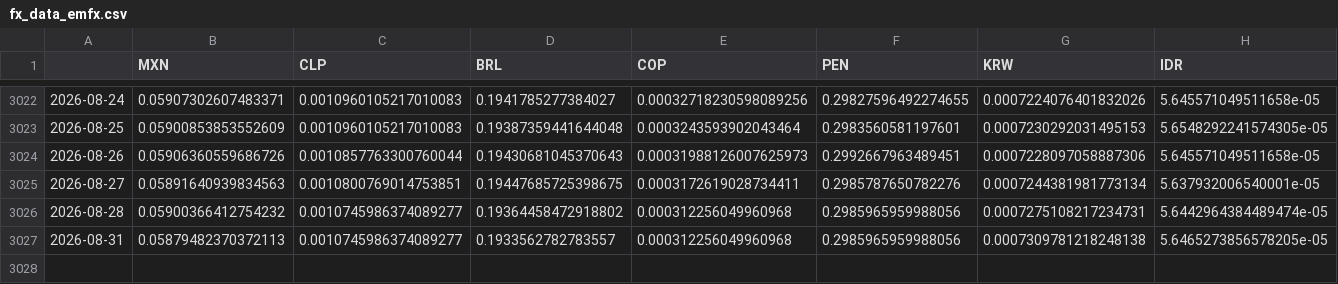
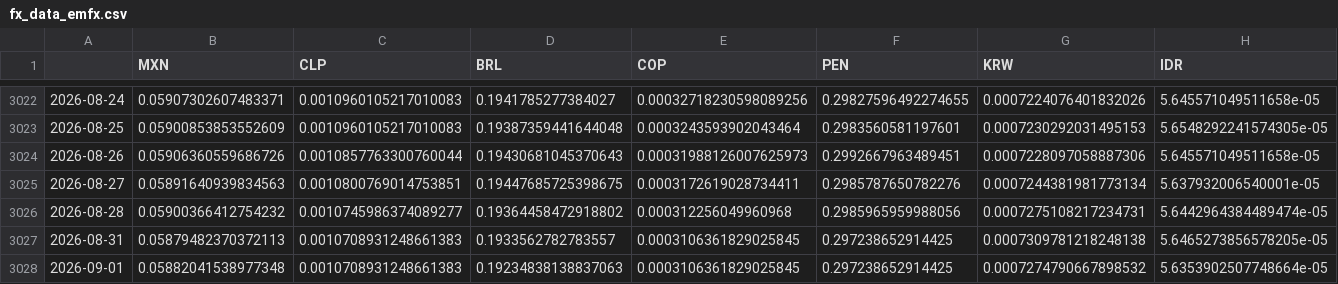
Before and after one commit to DataVizHonduran/EMFX_risk_diffusion, a CSV file: fx_data_emfx.csv, drawn as a sheet; only a part is shown, gaps mark what is left out; rows hold the shown columns only; the diff names each change by its address in the sheet, - before the commit and + after, or states it on an @@ line.

```diff
--- a/fx_data_emfx.csv
+++ b/fx_data_emfx.csv
-C3027 (CLP): 0.0010745986374089277
+C3027 (CLP): 0.0010708931248661383
-E3027 (COP): 0.000312256049960968
+E3027 (COP): 0.0003106361829025845
-F3027 (PEN): 0.2985965959988056
+F3027 (PEN): 0.297238652914425
+row 3028: 2026-09-01 | 0.05882041538977348 | 0.0010708931248661383 | 0.19234838138837063 | 0.0003106361829025845 | 0.297238652914425 | 0.0007274790667898532 | 5.6353902507748664e-05
```
Also changed, not shown: fx_data_raw.csv.
